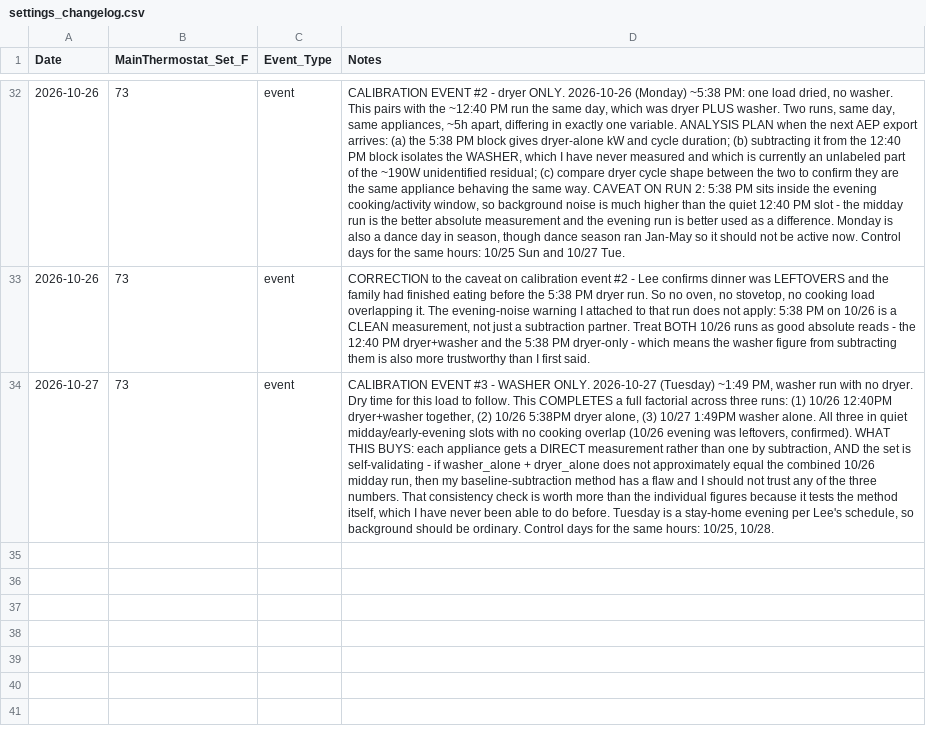
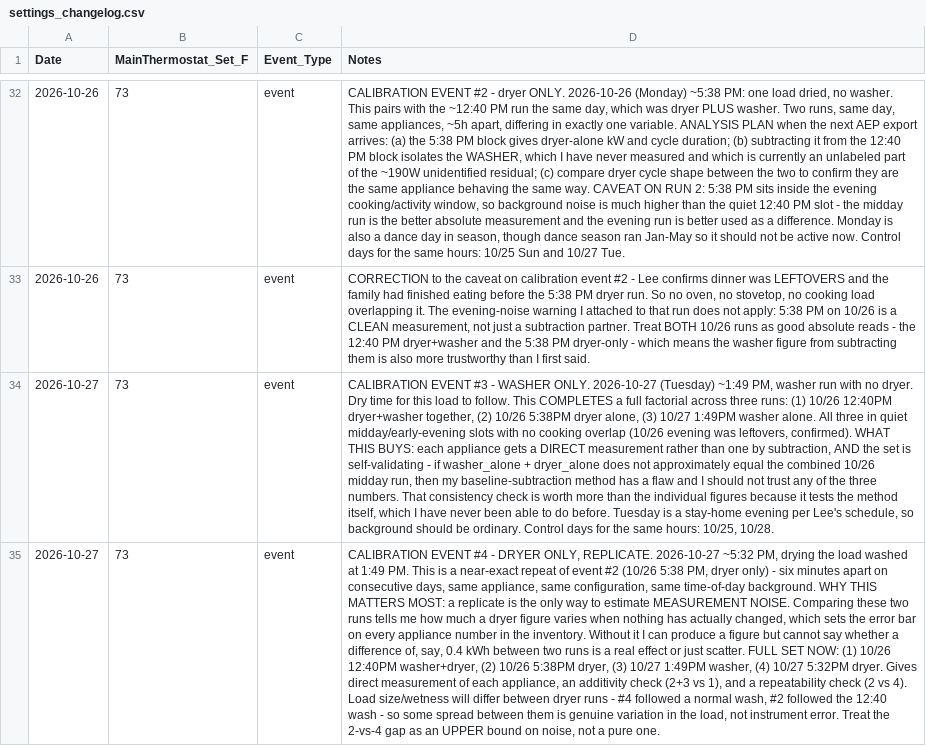
Before and after one commit to TFPleebo/Home_Report, a CSV file: data/settings_changelog.csv, drawn as a sheet; only a part is shown, gaps mark what is left out; the diff names each change by its address in the sheet, - before the commit and + after, or states it on an @@ line.

Commit message:
Log 2nd dryer-only run - replicate for noise estimate

```diff
--- a/data/settings_changelog.csv
+++ b/data/settings_changelog.csv
+row 35: 2026-10-27 | 73 | event | CALIBRATION EVENT #4 - DRYER ONLY, REPLICATE. 2026-10-27 ~5:32 PM, drying the load washed at 1:49 PM. This is a near-exact repeat of event #2 (10/26 5:38 PM, dryer only) - six minutes apart on consecutive days, same appliance, same configuration, same time-of-day background. WHY THIS MATTERS MOST: a replicate is the only way to estimate MEASUREMENT NOISE. Comparing these two runs tells me how much a dryer figure varies when nothing has actually changed, which sets the error bar on every appliance number in the inventory. Without it I can produce a figure but cannot say whether a difference of, say, 0.4 kWh between two runs is a real effect or just scatter. FULL SET NOW: (1) 10/26 12:40PM washer+dryer, (2) 10/26 5:38PM dryer, (3) 10/27 1:49PM washer, (4) 10/27 5:32PM dryer. Gives direct measurement of each appliance, an additivity check (2+3 vs 1), and a repeatability check (2 vs 4). Load size/wetness will differ between dryer runs - #4 followed a normal wash, #2 followed the 12:40 wash - so some spread between them is genuine variation in the load, not instrument error. Treat the 2-vs-4 gap as an UPPER bound on noise, not a pure one.
```
Also changed, not shown: 2 other files.
